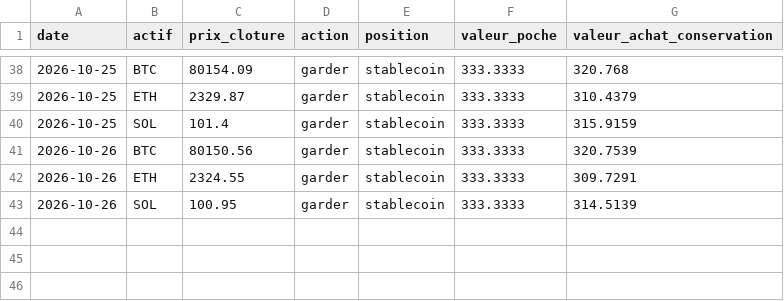
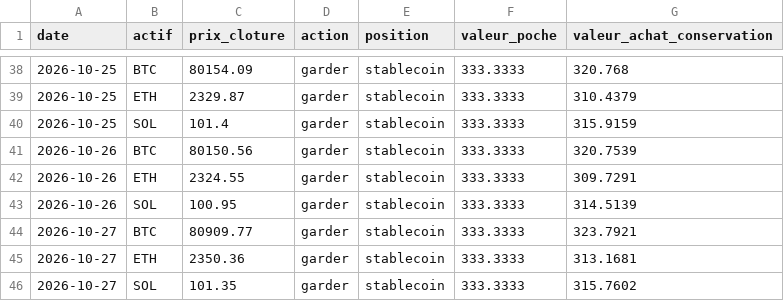
Before and after one commit to Corylus37/vigie, a CSV file: journal.csv, drawn as a sheet; only a part is shown, gaps mark what is left out.

Commit message:
Journal de Vigie : cloture du 2026-10-27

```diff
--- a/journal.csv
+++ b/journal.csv
@@ -43 +43,4 @@ date,actif,prix_cloture,action,position,valeur_poche,valeur_achat_conservation
 2026-10-26,SOL,100.95,garder,stablecoin,333.3333,314.5139
+2026-10-27,BTC,80909.77,garder,stablecoin,333.3333,323.7921
+2026-10-27,ETH,2350.36,garder,stablecoin,333.3333,313.1681
+2026-10-27,SOL,101.35,garder,stablecoin,333.3333,315.7602
```
